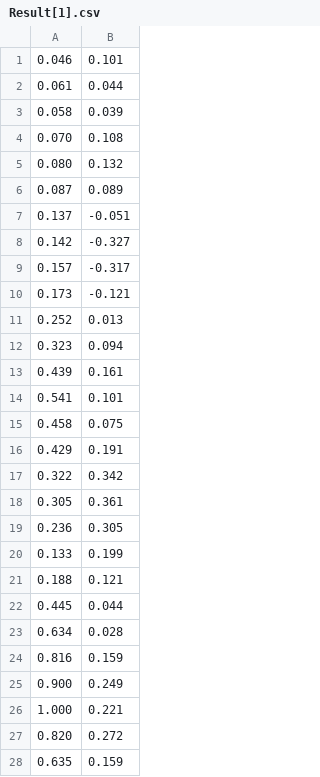
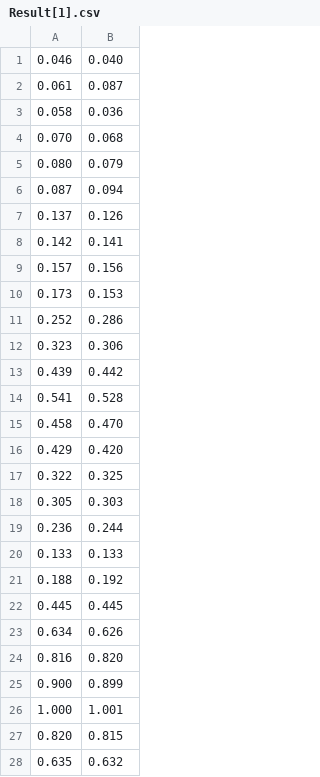
Before and after one commit to yuronew/system-analysis, a CSV file: system analysis/resources/lab2/Result[1].csv, drawn as a sheet; only a part is shown; the diff covers the shown part only.

```diff
--- a/system analysis/resources/lab2/Result[1].csv
+++ b/system analysis/resources/lab2/Result[1].csv
@@ -1,28 +1,28 @@
- 0.046, 0.101
- 0.061, 0.044
- 0.058, 0.039
- 0.070, 0.108
- 0.080, 0.132
- 0.087, 0.089
- 0.137,-0.051
- 0.142,-0.327
- 0.157,-0.317
- 0.173,-0.121
- 0.252, 0.013
- 0.323, 0.094
- 0.439, 0.161
- 0.541, 0.101
- 0.458, 0.075
- 0.429, 0.191
- 0.322, 0.342
- 0.305, 0.361
- 0.236, 0.305
- 0.133, 0.199
- 0.188, 0.121
- 0.445, 0.044
- 0.634, 0.028
- 0.816, 0.159
- 0.900, 0.249
- 1.000, 0.221
- 0.820, 0.272
- 0.635, 0.159
+ 0.046, 0.040
+ 0.061, 0.087
+ 0.058, 0.036
+ 0.070, 0.068
+ 0.080, 0.079
+ 0.087, 0.094
+ 0.137, 0.126
+ 0.142, 0.141
+ 0.157, 0.156
+ 0.173, 0.153
+ 0.252, 0.286
+ 0.323, 0.306
+ 0.439, 0.442
+ 0.541, 0.528
+ 0.458, 0.470
+ 0.429, 0.420
+ 0.322, 0.325
+ 0.305, 0.303
+ 0.236, 0.244
+ 0.133, 0.133
+ 0.188, 0.192
+ 0.445, 0.445
+ 0.634, 0.626
+ 0.816, 0.820
+ 0.900, 0.899
+ 1.000, 1.001
+ 0.820, 0.815
+ 0.635, 0.632
```
Also changed, not shown: 17 edited cells elsewhere in this file, system analysis/resources/lab2/Result[0].csv, system analysis/resources/lab2/Result[2].csv, 13 other files.
